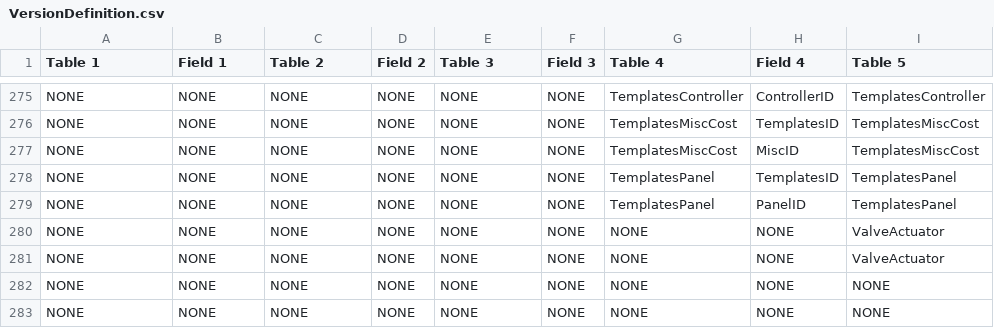
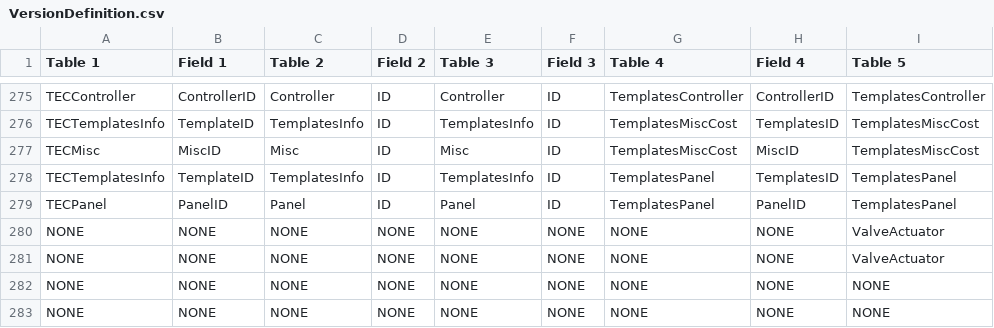
Before and after one commit to tecsystemsnyc/EstimatingTools, a CSV file: EstimatingUtilitiesLibrary/Resources/VersionDefinition.csv, drawn as a sheet; only a part is shown, gaps mark what is left out; the diff covers the shown part only; the diff names each change by its address in the sheet, - before the commit and + after, or states it on an @@ line.

```diff
--- a/EstimatingUtilitiesLibrary/Resources/VersionDefinition.csv
+++ b/EstimatingUtilitiesLibrary/Resources/VersionDefinition.csv
-A275 (Table 1): NONE
+A275 (Table 1): TECController
-B275 (Field 1): NONE
+B275 (Field 1): ControllerID
-C275 (Table 2): NONE
+C275 (Table 2): Controller
-D275:D279 (Field 2): NONE
+D275:D279 (Field 2): ID
-E275 (Table 3): NONE
+E275 (Table 3): Controller
-F275:F279 (Field 3): NONE
+F275:F279 (Field 3): ID
-A276 (Table 1): NONE
+A276 (Table 1): TECTemplatesInfo
-B276 (Field 1): NONE
+B276 (Field 1): TemplateID
-C276 (Table 2): NONE
+C276 (Table 2): TemplatesInfo
-E276 (Table 3): NONE
+E276 (Table 3): TemplatesInfo
-A277 (Table 1): NONE
+A277 (Table 1): TECMisc
-B277 (Field 1): NONE
+B277 (Field 1): MiscID
-C277 (Table 2): NONE
+C277 (Table 2): Misc
-E277 (Table 3): NONE
+E277 (Table 3): Misc
-A278 (Table 1): NONE
+A278 (Table 1): TECTemplatesInfo
-B278 (Field 1): NONE
+B278 (Field 1): TemplateID
-C278 (Table 2): NONE
+C278 (Table 2): TemplatesInfo
-E278 (Table 3): NONE
+E278 (Table 3): TemplatesInfo
-A279 (Table 1): NONE
+A279 (Table 1): TECPanel
-B279 (Field 1): NONE
+B279 (Field 1): PanelID
-C279 (Table 2): NONE
+C279 (Table 2): Panel
-E279 (Table 3): NONE
+E279 (Table 3): Panel
```
Also changed, not shown: 1 added row, 1 removed row and 42 edited cells elsewhere in this file, 19 other files.
